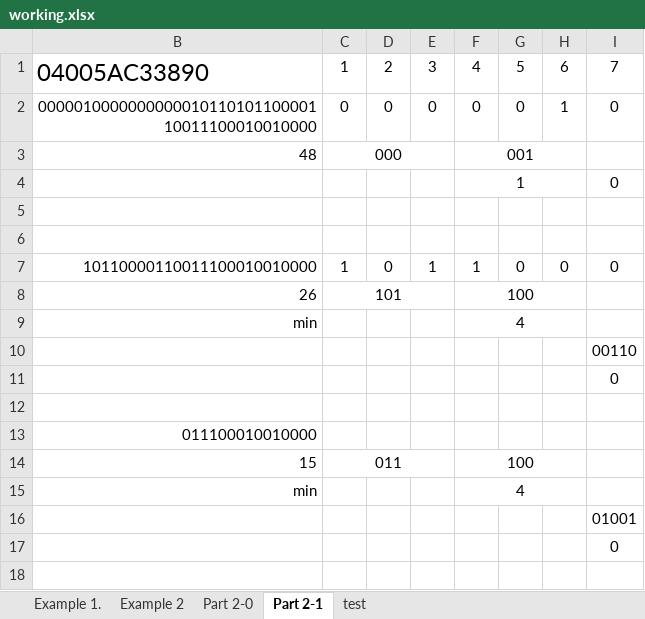
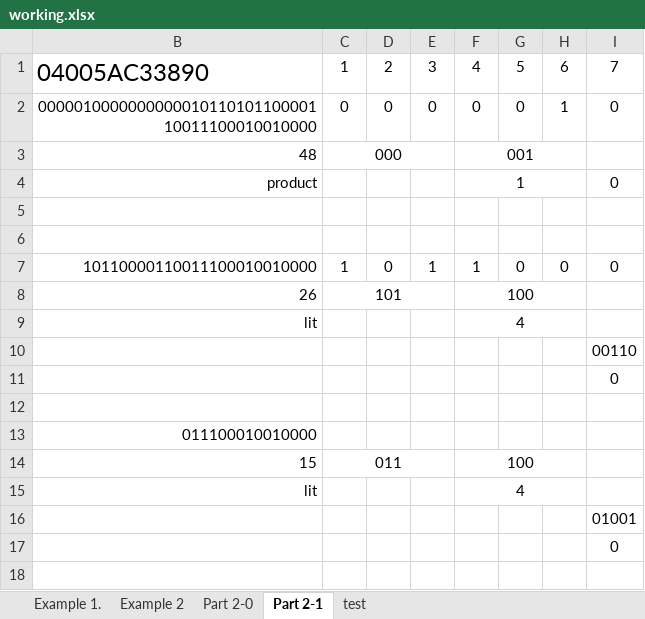
Before and after one commit to craigontour/AdventOfCode2021, an Excel workbook: Day16/working.xlsx, sheet Part 2-1, drawn as a sheet; only a part is shown; values as stored, in another font and other column widths than the file's, no borders; the diff names each change by its address in the sheet, - before the commit and + after, or states it on an @@ line.

Commit message:
day 16 part 2 - generate right values from test data but does nt perform operators

```diff
--- a/Day16/working.xlsx (sheet Part 2-1)
+++ b/Day16/working.xlsx (sheet Part 2-1)
-B4: (empty)
+B4: product
-B9: min
+B9: lit
-B15: min
+B15: lit
```
Also changed, not shown: 1 other file.
